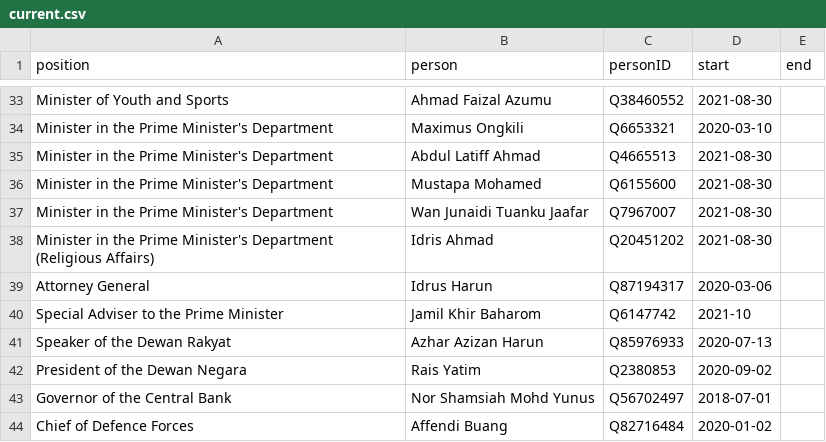
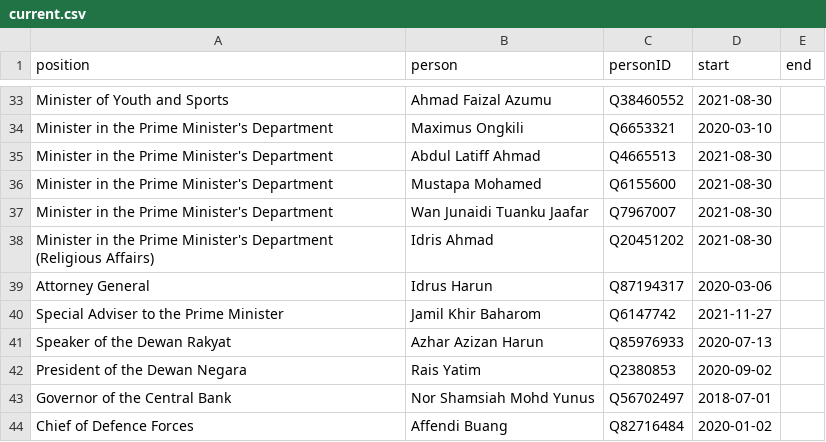
Before and after one commit to epireve/malaysia-ministers, a CSV file: html/current.csv, drawn as a sheet; only a part is shown, gaps mark what is left out.

```diff
--- a/html/current.csv
+++ b/html/current.csv
@@ -39,3 +39,3 @@ Minister in the Prime Minister's Department (Religious Affairs),Idris Ahmad,Q204
 Attorney General,Idrus Harun,Q87194317,2020-03-06,
-Special Adviser to the Prime Minister,Jamil Khir Baharom,Q6147742,2021-10,
+Special Adviser to the Prime Minister,Jamil Khir Baharom,Q6147742,2021-11-27,
 Speaker of the Dewan Rakyat,Azhar Azizan Harun,Q85976933,2020-07-13,
```
Also changed, not shown: html/holders21.csv, html/legislators.csv, 2 other files.
